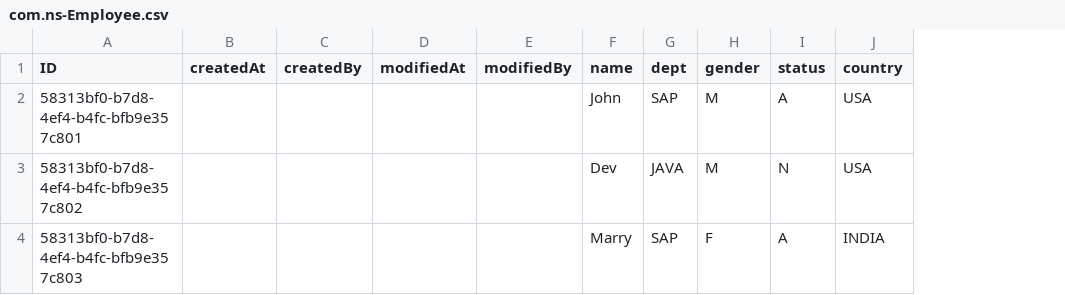
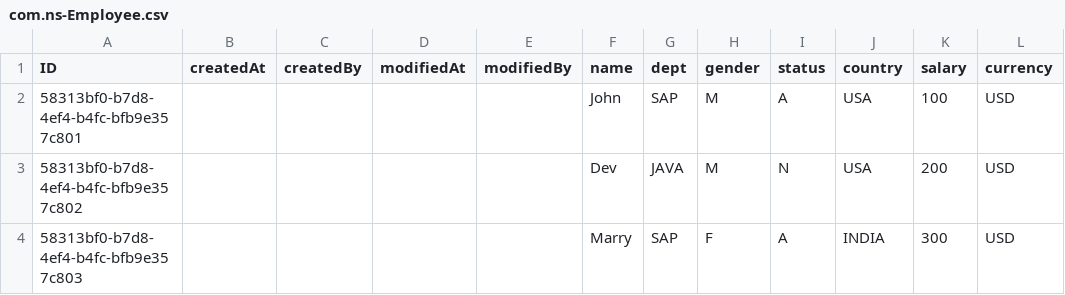
Before and after one commit to Aashish28/BTPCICD, a CSV file: db/data/com.ns-Employee.csv, drawn as a sheet; the diff names each change by its address in the sheet, - before the commit and + after, or states it on an @@ line.

```diff
--- a/db/data/com.ns-Employee.csv
+++ b/db/data/com.ns-Employee.csv
+column K (salary), rows 2-4: 100 | 200 | 300
+column L (currency), rows 2-4: all USD
```
Also changed, not shown: 2 other files.
